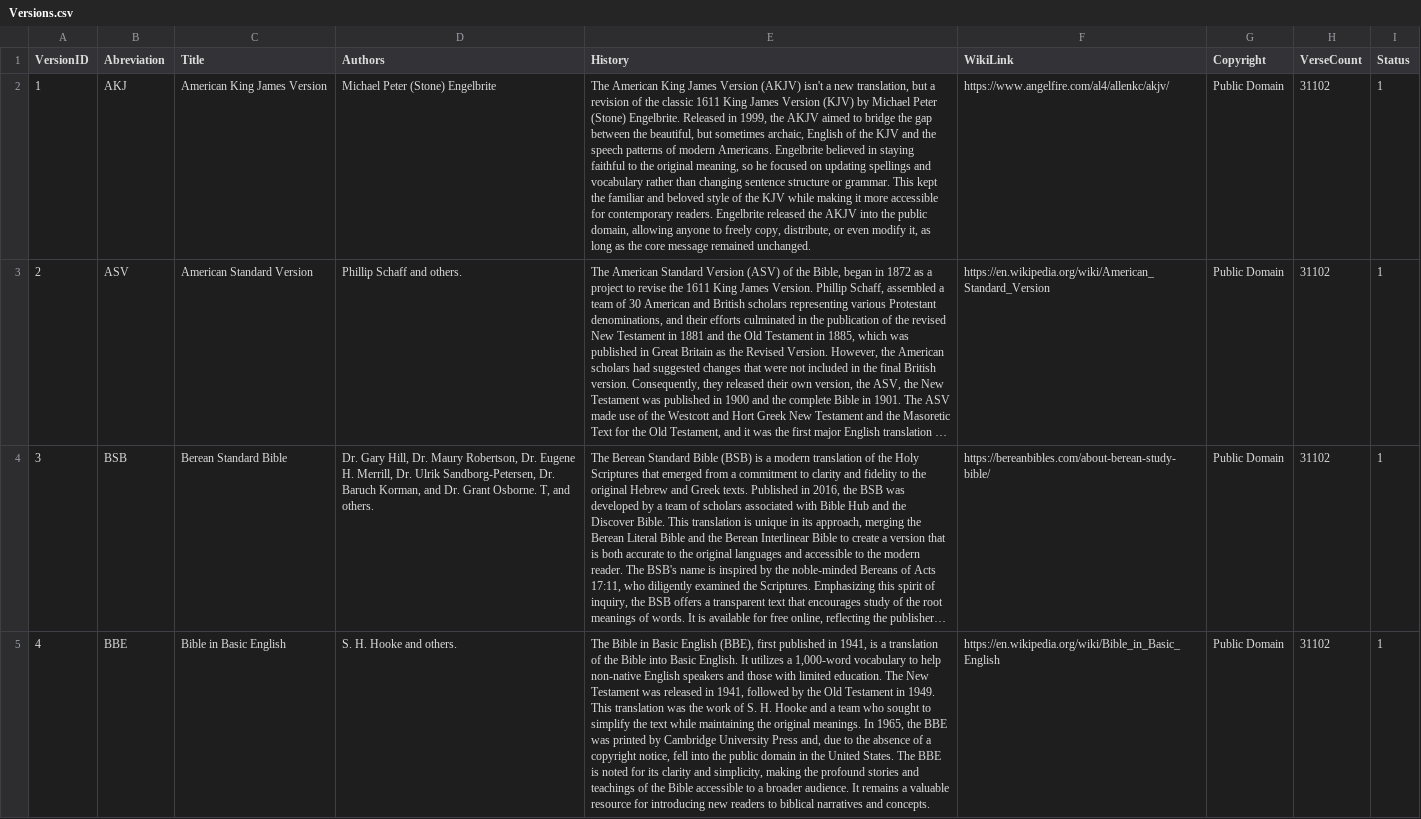
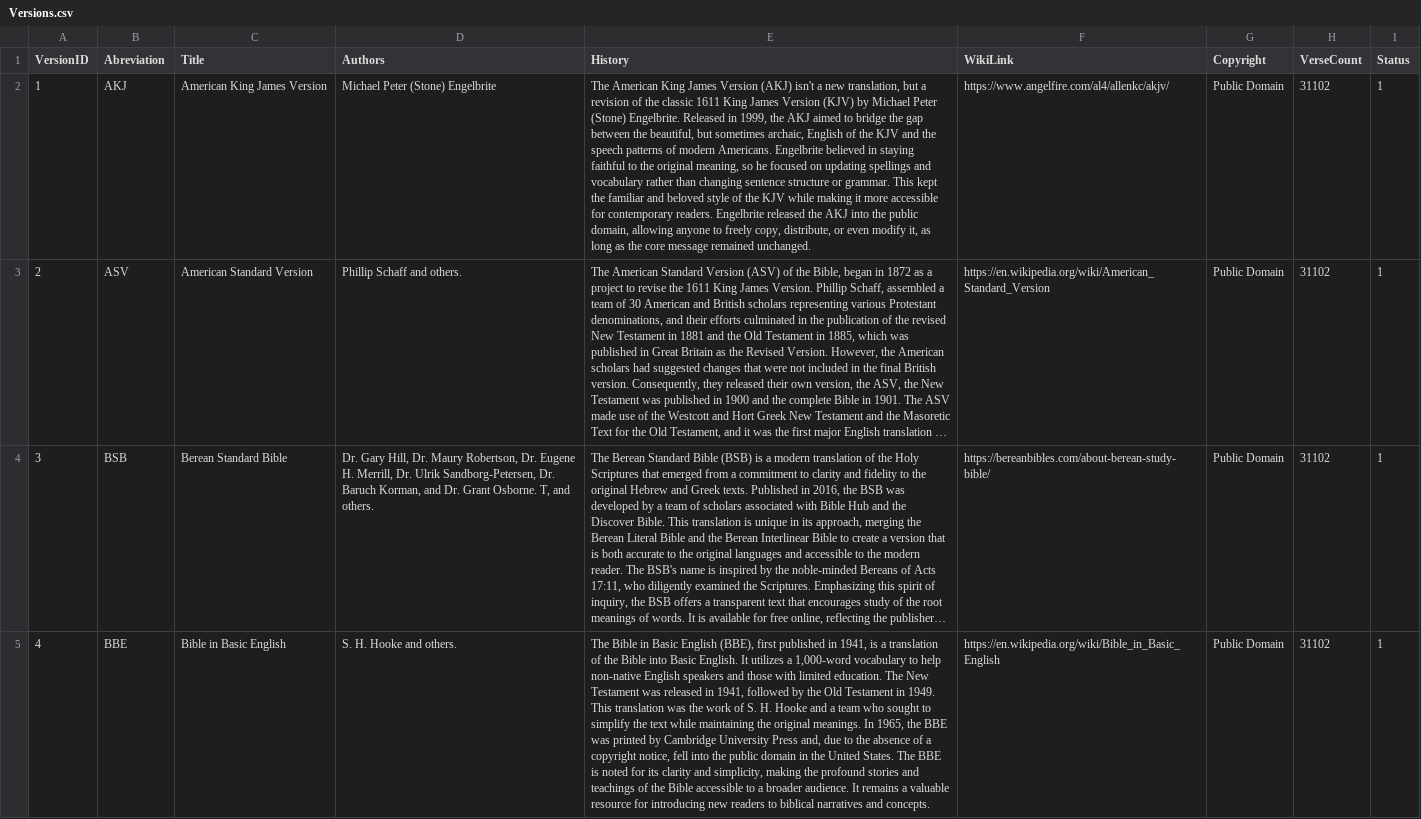
Before and after one commit to NewHopeMinistry/BibleDB, a CSV file: Misc/Versions/Versions.csv, drawn as a sheet; only a part is shown; long unchanged cells end in …; the diff covers the shown part only; the diff names each change by its address in the sheet, - before the commit and + after, or states it on an @@ line.

Commit message:
Update Versions

```diff
--- a/Misc/Versions/Versions.csv
+++ b/Misc/Versions/Versions.csv
-E2 (History): …James Version (AKJV) isn't a new translation, but a revision of the classic 1611 King James Version (KJV) by Michael Peter (Stone) Engelbrite. Released in 1999, the AKJV aimed to bridge the gap between the beautiful, but sometimes archaic, English of the KJV and the speech patterns of modern Americans. Engelbrite believed in staying faithful to the original meaning, so he focused on updating spellings and vocabulary rather than changing sentence structure or grammar. This kept the familiar and beloved style of the KJV while making it more accessible for contemporary readers. Engelbrite released the AKJV into the…
+E2 (History): …James Version (AKJ) isn't a new translation, but a revision of the classic 1611 King James Version (KJV) by Michael Peter (Stone) Engelbrite. Released in 1999, the AKJ aimed to bridge the gap between the beautiful, but sometimes archaic, English of the KJV and the speech patterns of modern Americans. Engelbrite believed in staying faithful to the original meaning, so he focused on updating spellings and vocabulary rather than changing sentence structure or grammar. This kept the familiar and beloved style of the KJV while making it more accessible for contemporary readers. Engelbrite released the AKJ into the…
```
Also changed, not shown: 4 edited cells elsewhere in this file, 18 other files.
